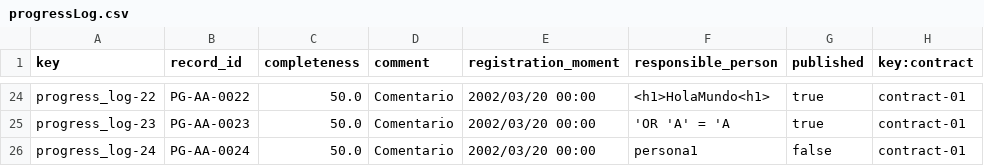
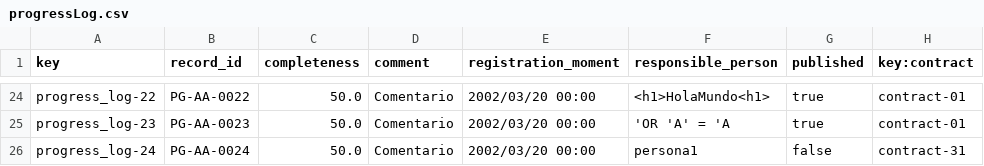
Before and after one commit to Luis-Giraldo-Santiago3/Acme-SF-D04, a CSV file: src/main/webapp/WEB-INF/resources/sample-data/progressLog.csv, drawn as a sheet; only a part is shown, gaps mark what is left out.

Commit message:
Fix: se cambia errores en los sample data

```diff
--- a/src/main/webapp/WEB-INF/resources/sample-data/progressLog.csv
+++ b/src/main/webapp/WEB-INF/resources/sample-data/progressLog.csv
@@ -25,2 +25,2 @@ progress_log-22,PG-AA-0022,50.0,Comentario,2002/03/20 00:00,<h1>HolaMundo<h1>,tr
 progress_log-23,PG-AA-0023,50.0,Comentario,2002/03/20 00:00,'OR 'A' = 'A,true,contract-01
-progress_log-24,PG-AA-0024,50.0,Comentario,2002/03/20 00:00,persona1,false,contract-01
+progress_log-24,PG-AA-0024,50.0,Comentario,2002/03/20 00:00,persona1,false,contract-31
```
Also changed, not shown: src/main/webapp/WEB-INF/resources/sample-data/contract.csv.
